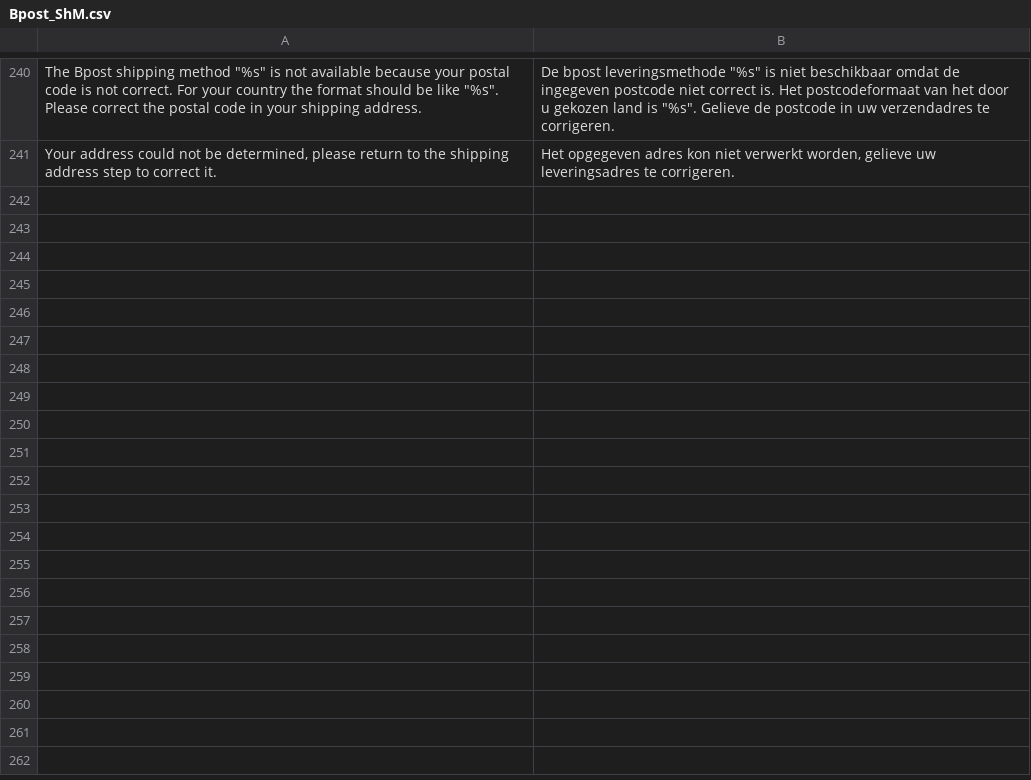
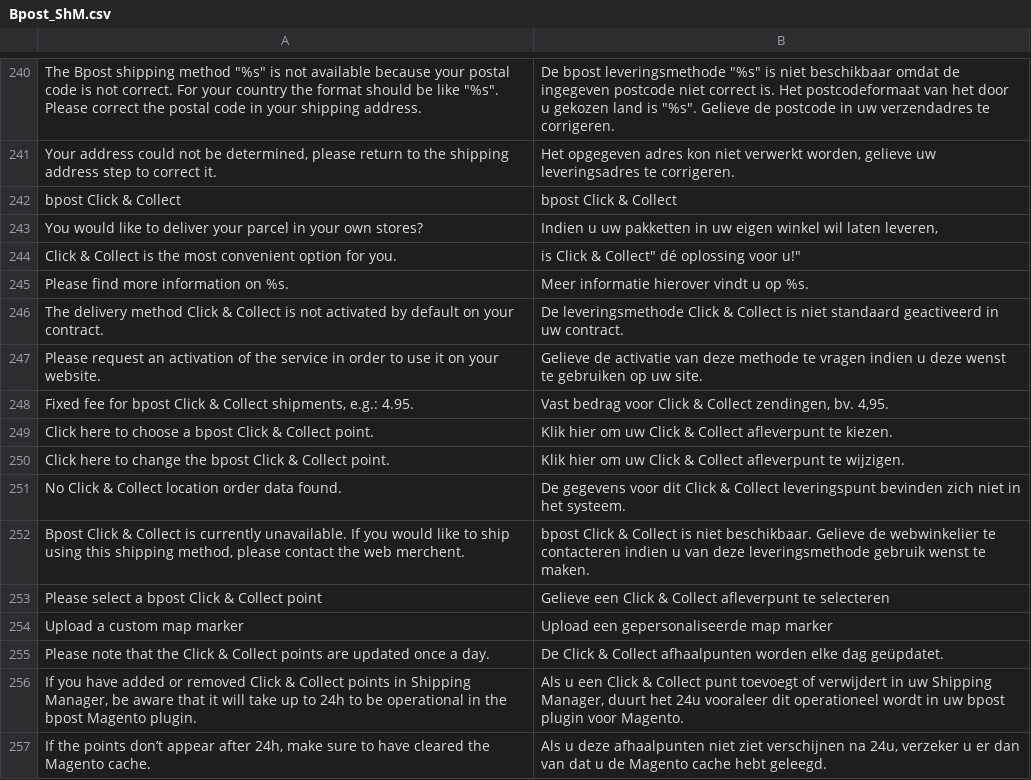
Before and after one commit to OpenMageModuleFostering/bpost, a CSV file: app/locale/nl_NL/Bpost_ShM.csv, drawn as a sheet; only a part is shown, gaps mark what is left out.

```diff
--- a/app/locale/nl_NL/Bpost_ShM.csv
+++ b/app/locale/nl_NL/Bpost_ShM.csv
@@ -241 +241,17 @@
 "Your address could not be determined, please return to the shipping address step to correct it.","Het opgegeven adres kon niet verwerkt worden, gelieve uw leveringsadres te corrigeren."
+"bpost Click & Collect","bpost Click & Collect"
+"You would like to deliver your parcel in your own stores?","Indien u uw pakketten in uw eigen winkel wil laten leveren,"
+"Click & Collect is the most convenient option for you."," is "Click & Collect" dé oplossing voor u!"
+"Please find more information on %s.","Meer informatie hierover vindt u op %s."
+"The delivery method Click & Collect is not activated by default on your contract.","De leveringsmethode Click & Collect is niet standaard geactiveerd in uw contract."
+"Please request an activation of the service in order to use it on your website.","Gelieve de activatie van deze methode te vragen indien u deze wenst te gebruiken op uw site."
+"Fixed fee for bpost Click & Collect shipments, e.g.: 4.95.","Vast bedrag voor Click & Collect zendingen, bv. 4,95."
+"Click here to choose a bpost Click & Collect point.","Klik hier om uw Click & Collect afleverpunt te kiezen."
+"Click here to change the bpost Click & Collect point.","Klik hier om uw Click & Collect afleverpunt te wijzigen."
+"No Click & Collect location order data found.","De gegevens voor dit Click & Collect leveringspunt bevinden zich niet in het systeem."
+"Bpost Click & Collect is currently unavailable. If you would like to ship using this shipping method, please contact the web merchent.","bpost Click & Collect is niet beschikbaar. Gelieve de webwinkelier te contacteren indien u van deze leveringsmethode gebruik wenst te maken."
+"Please select a bpost Click & Collect point","Gelieve een Click & Collect afleverpunt te selecteren"
+"Upload a custom map marker","Upload een gepersonaliseerde map marker"
+"Please note that the Click & Collect points are updated once a day.","De Click & Collect afhaalpunten worden elke dag geüpdatet."
+"If you have added or removed Click & Collect points in Shipping Manager, be aware that it will take up to 24h to be operational in the bpost Magento plugin.","Als u een Click & Collect punt toevoegt of verwijdert in uw Shipping Manager, duurt het 24u vooraleer dit operationeel wordt in uw bpost plugin voor Magento."
+"If the points don’t appear after 24h, make sure to have cleared the Magento cache.","Als u deze afhaalpunten niet ziet verschijnen na 24u, verzeker u er dan van dat u de Magento cache hebt geleegd."
```
Also changed, not shown: app/locale/en_US/Bpost_ShM.csv, app/locale/fr_FR/Bpost_ShM.csv, 33 other files.
